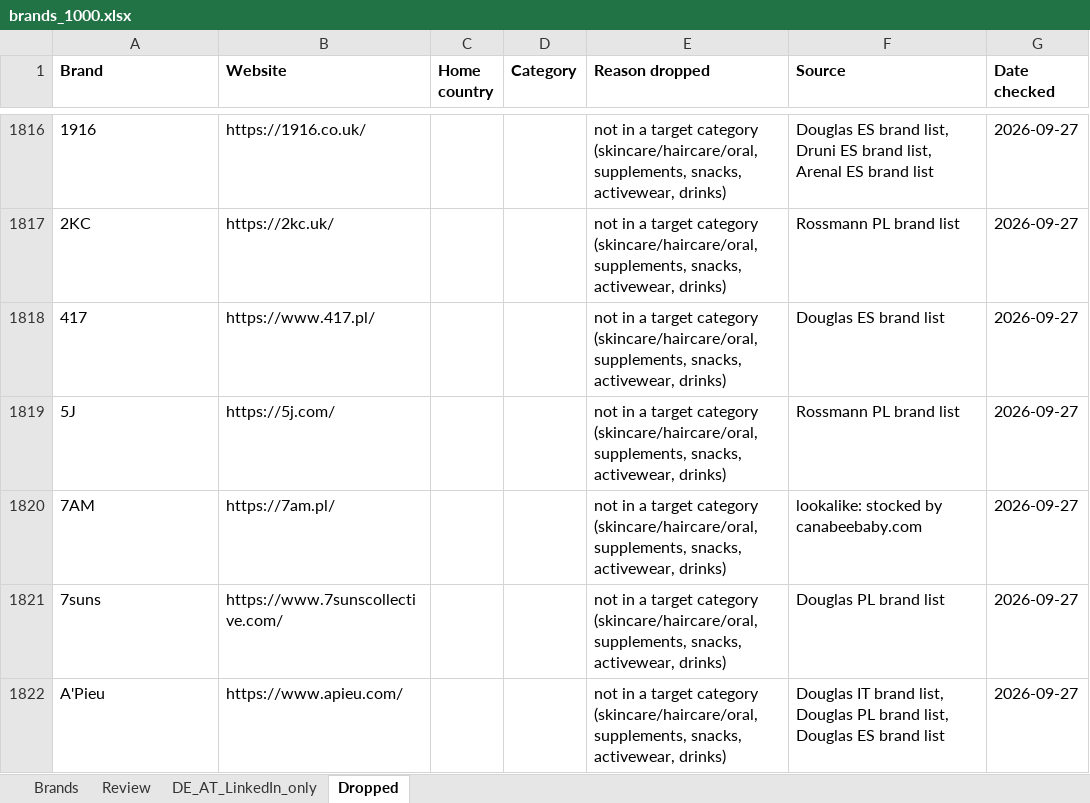
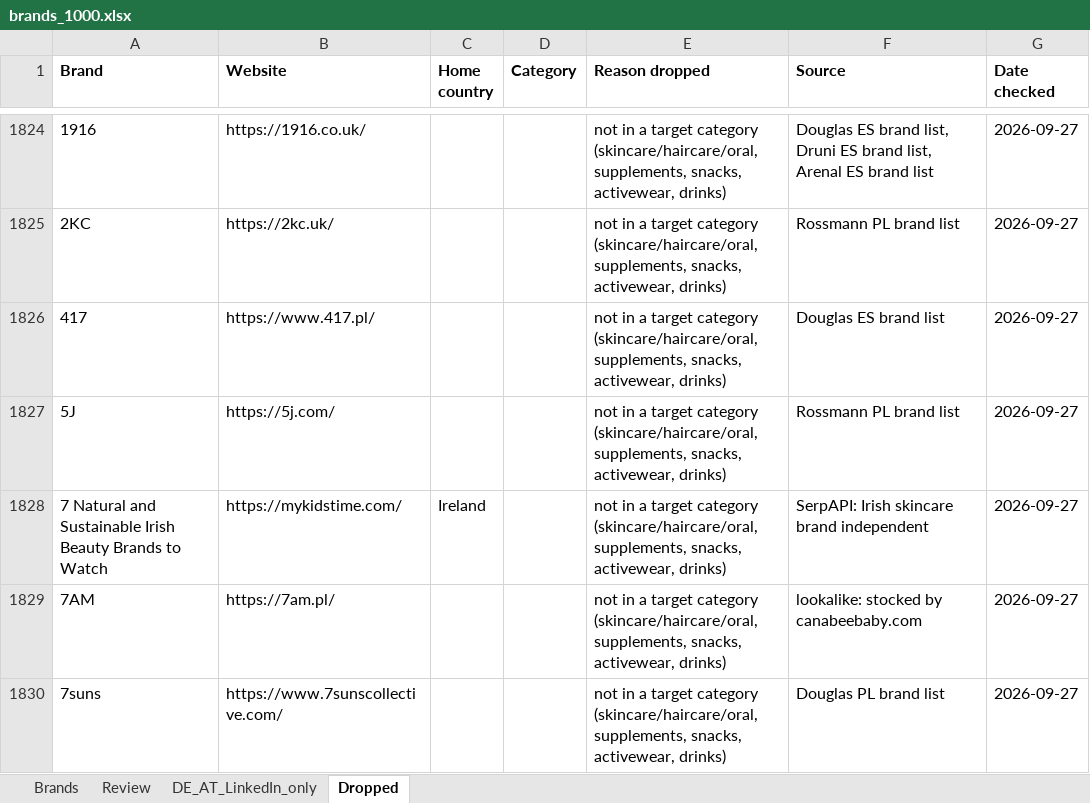
Before and after one commit to CryptoDarkShark/tiktok-shop-scraper, an Excel workbook: brands_1000.xlsx, sheet Dropped, drawn as a sheet; only a part is shown, gaps mark what is left out; the shorter side is filled out with more unchanged rows; values as stored, in another font and other column widths than the file's, no borders; the diff covers the shown part only; the diff names each change by its address in the sheet, - before the commit and + after, or states it on an @@ line.

```diff
--- a/brands_1000.xlsx (sheet Dropped)
+++ b/brands_1000.xlsx (sheet Dropped)
+row 1828: 7 Natural and Sustainable Irish Beauty Brands to Watch | https://mykidstime.com/ | Ireland |  | not in a target category (skincare/haircare/oral, supplements, snacks, activewear, drinks) | SerpAPI: Irish skincare brand independent | 2026-09-27
```
Also changed, not shown: 20 added rows elsewhere in this sheet, sheet Brands.
